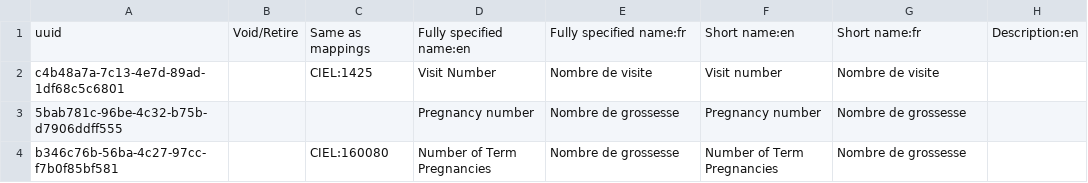
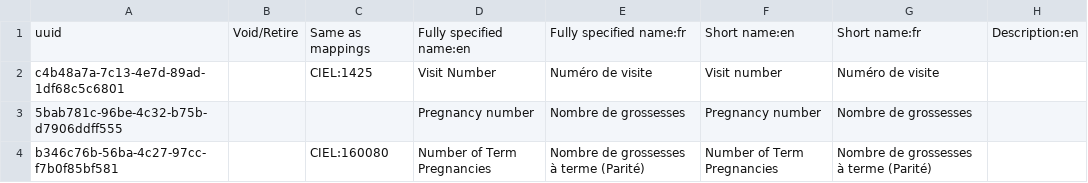
Before and after one commit to reagan-meant/openmrs-config-c2c, a CSV file: configuration/concepts/Consultation_prenatale.csv, drawn as a sheet; only a part is shown; the diff covers the shown part only; the diff names each change by its address in the sheet, - before the commit and + after, or states it on an @@ line.

Commit message:
C2C-37: Cleaned up fr locale concepts

```diff
--- a/configuration/concepts/Consultation_prenatale.csv
+++ b/configuration/concepts/Consultation_prenatale.csv
-E2: Nombre de visite
+E2: Numéro de visite
-G2: Nombre de visite
+G2: Numéro de visite
-E3: Nombre de grossesse
+E3: Nombre de grossesses
-G3: Nombre de grossesse
+G3: Nombre de grossesses
-E4: Nombre de grossesse
+E4: Nombre de grossesses à terme (Parité)
-G4: Nombre de grossesse
+G4: Nombre de grossesses à terme (Parité)
```
Also changed, not shown: 17 edited cells elsewhere in this file.
